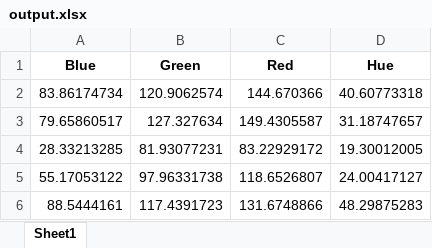
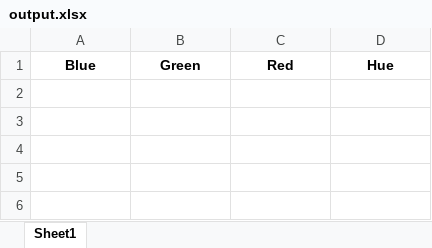
Before and after one commit to Hannes-Bornemann/KI_Gemuese, an Excel workbook: Hannes/output.xlsx, sheet Sheet1, drawn as a sheet; values as stored, in another font and other column widths than the file's, no borders; the diff names each change by its address in the sheet, - before the commit and + after, or states it on an @@ line.

```diff
--- a/Hannes/output.xlsx (sheet Sheet1)
+++ b/Hannes/output.xlsx (sheet Sheet1)
-row 2: 83.86174734 | 120.9062574 | 144.670366 | 40.60773318
-row 3: 79.65860517 | 127.327634 | 149.4305587 | 31.18747657
-row 4: 28.33213285 | 81.93077231 | 83.22929172 | 19.30012005
-row 5: 55.17053122 | 97.96331738 | 118.6526807 | 24.00417127
-row 6: 88.5444161 | 117.4391723 | 131.6748866 | 48.29875283
```
Also changed, not shown: 14 other files.
